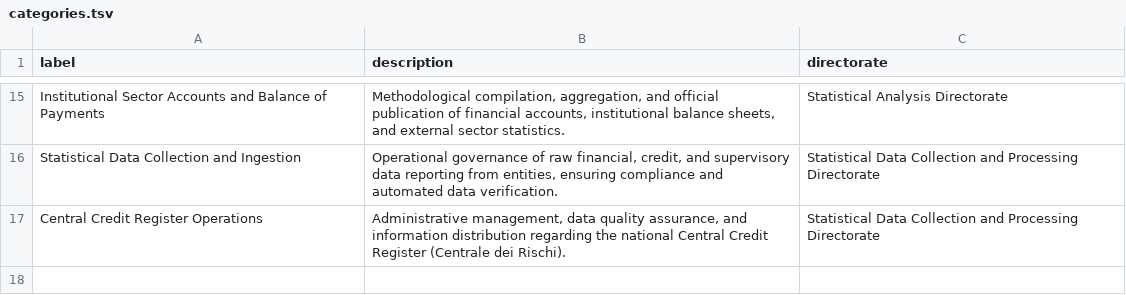
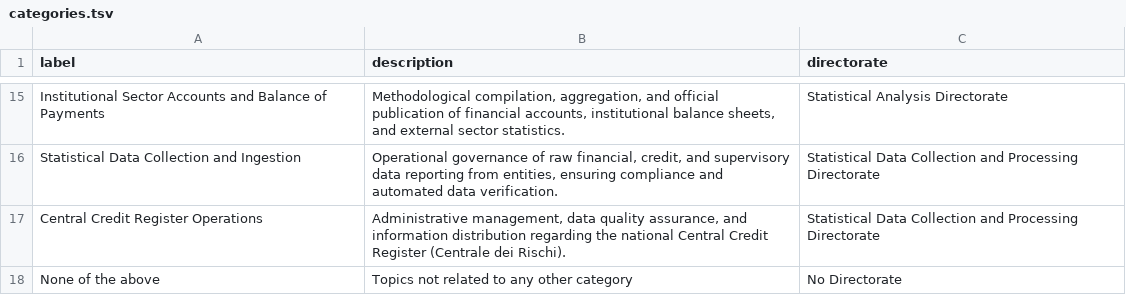
Before and after one commit to paluigi/bdi-speeches-classification, a TSV file: categories.tsv, drawn as a sheet; only a part is shown, gaps mark what is left out; the diff names each change by its address in the sheet, - before the commit and + after, or states it on an @@ line.

Commit message:
added None category for classification

```diff
--- a/categories.tsv
+++ b/categories.tsv
+row 18: None of the above | Topics not related to any other category | No Directorate
```
